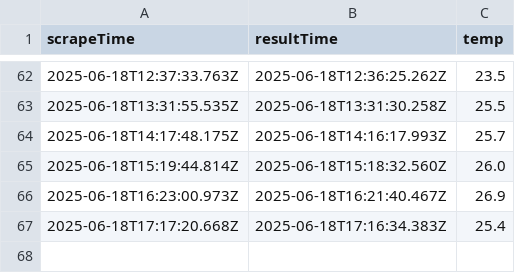
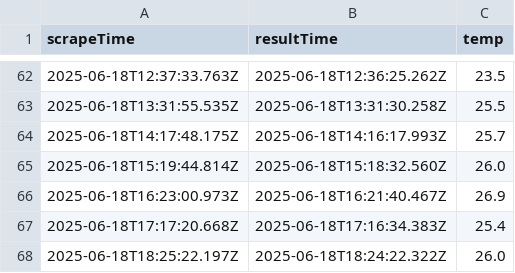
Before and after one commit to abhirajl459/webscrape, a CSV file: data.csv, drawn as a sheet; only a part is shown, gaps mark what is left out; the diff names each change by its address in the sheet, - before the commit and + after, or states it on an @@ line.

```diff
--- a/data.csv
+++ b/data.csv
+row 68: 2025-06-18T18:25:22.197Z | 2025-06-18T18:24:22.322Z | 26.0
```
